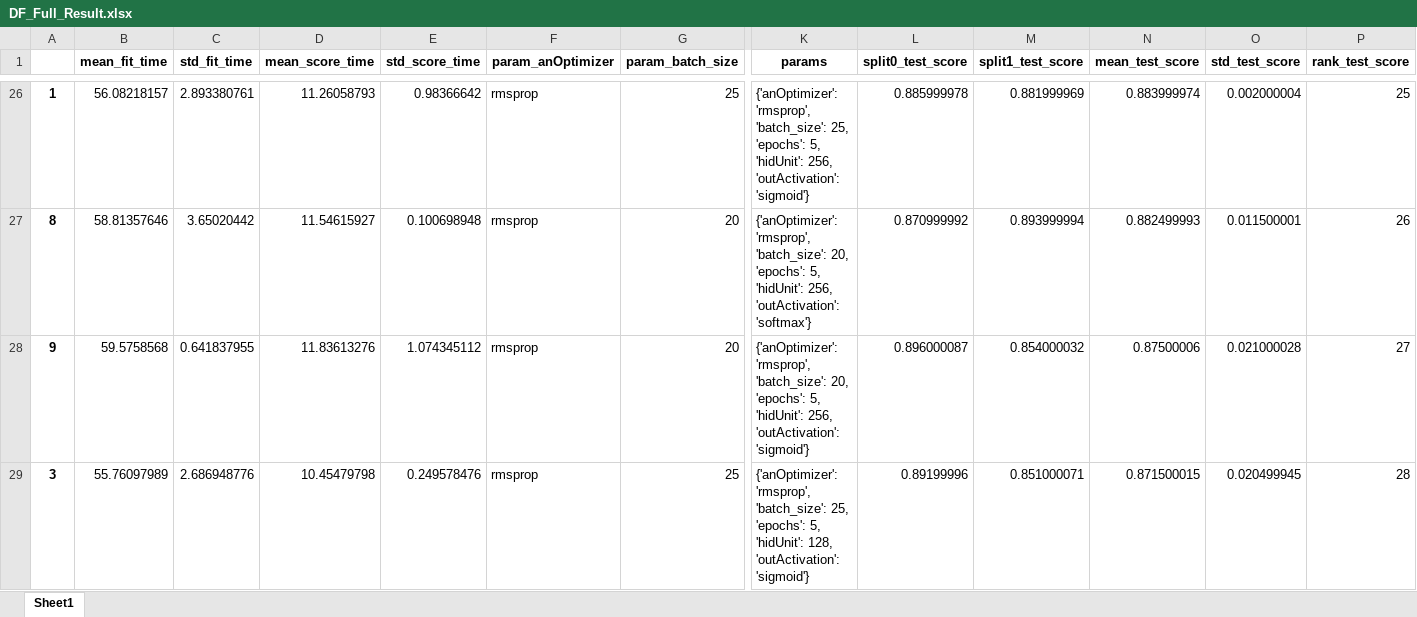
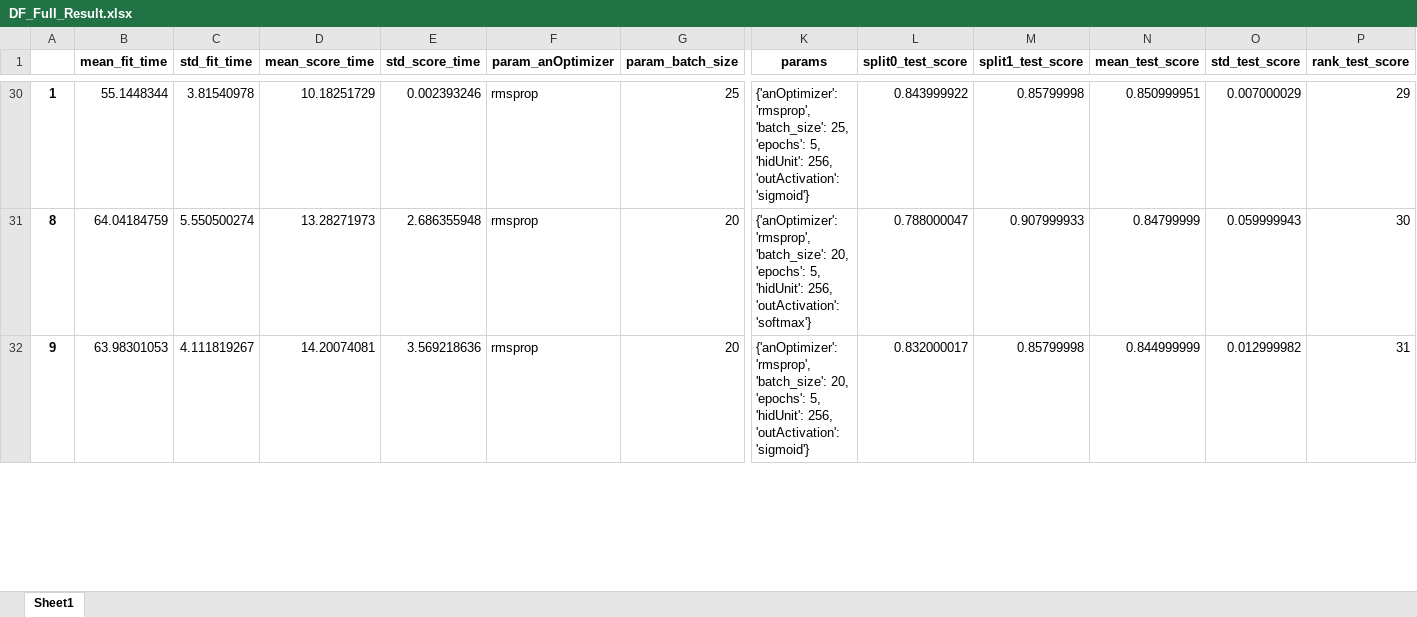
Before and after one commit to asheek87/DeepLearning, an Excel workbook: output_Q2/DF_Full_Result.xlsx, sheet Sheet1, drawn as a sheet; only a part is shown, gaps mark what is left out; values as stored, in another font and other column widths than the file's, no borders; removed rows and columns are numbered as before the commit, all else as after; rows hold the shown columns only; the diff covers the shown part only; the diff names each change by its address in the sheet, - before the commit and + after, or states it on an @@ line.

```diff
--- a/output_Q2/DF_Full_Result.xlsx (sheet Sheet1)
+++ b/output_Q2/DF_Full_Result.xlsx (sheet Sheet1)
-B30 (mean_fit_time): 56.08218157
+B30 (mean_fit_time): 55.1448344
-C30 (std_fit_time): 2.893380761
+C30 (std_fit_time): 3.81540978
-D30 (mean_score_time): 11.26058793
+D30 (mean_score_time): 10.18251729
-E30 (std_score_time): 0.98366642
+E30 (std_score_time): 0.002393246
-L30 (split0_test_score): 0.885999978
+L30 (split0_test_score): 0.843999922
-M30 (split1_test_score): 0.881999969
+M30 (split1_test_score): 0.85799998
-N30 (mean_test_score): 0.883999974
+N30 (mean_test_score): 0.850999951
-O30 (std_test_score): 0.002000004
+O30 (std_test_score): 0.007000029
-P30 (rank_test_score): 25
+P30 (rank_test_score): 29
-B31 (mean_fit_time): 58.81357646
+B31 (mean_fit_time): 64.04184759
-C31 (std_fit_time): 3.65020442
+C31 (std_fit_time): 5.550500274
-D31 (mean_score_time): 11.54615927
+D31 (mean_score_time): 13.28271973
-E31 (std_score_time): 0.100698948
+E31 (std_score_time): 2.686355948
-L31 (split0_test_score): 0.870999992
+L31 (split0_test_score): 0.788000047
-M31 (split1_test_score): 0.893999994
+M31 (split1_test_score): 0.907999933
-N31 (mean_test_score): 0.882499993
+N31 (mean_test_score): 0.84799999
-O31 (std_test_score): 0.011500001
+O31 (std_test_score): 0.059999943
-P31 (rank_test_score): 26
+P31 (rank_test_score): 30
-B32 (mean_fit_time): 59.5758568
+B32 (mean_fit_time): 63.98301053
-C32 (std_fit_time): 0.641837955
+C32 (std_fit_time): 4.111819267
-D32 (mean_score_time): 11.83613276
+D32 (mean_score_time): 14.20074081
-E32 (std_score_time): 1.074345112
+E32 (std_score_time): 3.569218636
-L32 (split0_test_score): 0.896000087
+L32 (split0_test_score): 0.832000017
-M32 (split1_test_score): 0.854000032
+M32 (split1_test_score): 0.85799998
-N32 (mean_test_score): 0.87500006
+N32 (mean_test_score): 0.844999999
-O32 (std_test_score): 0.021000028
+O32 (std_test_score): 0.012999982
-P32 (rank_test_score): 27
+P32 (rank_test_score): 31
-row 29: 3 | 55.76097989 | 2.686948776 | 10.45479798 | 0.249578476 | rmsprop | 25 | {'anOptimizer': 'rmsprop', 'batch_size': 25, 'epochs': 5, 'hidUnit': 128, 'outActivation': 'sigmoid'} | 0.89199996 | 0.851000071 | 0.871500015 | 0.020499945 | 28
```
Also changed, not shown: 17 added rows, 16 removed rows and 103 edited cells elsewhere in this sheet, output_Q2/DF_Partial_Result.xlsx, 4 other files.
